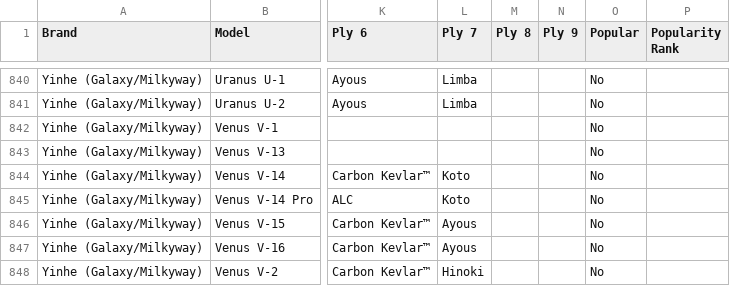
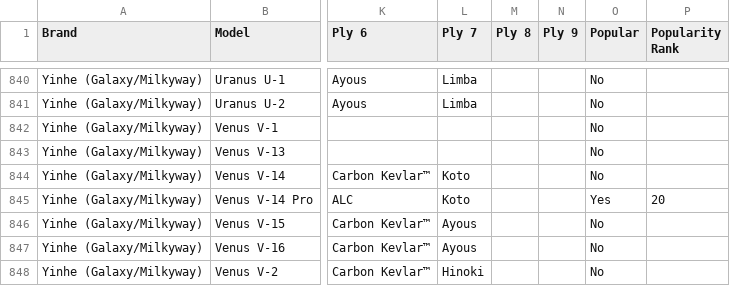
Before and after one commit to zarabotaet/ttdb, a CSV file: raw_data/all_blades.csv, drawn as a sheet; only a part is shown, gaps mark what is left out; the diff covers the shown part only; the diff names each change by its address in the sheet, - before the commit and + after, or states it on an @@ line.

Commit message:
feat: update popular blades data and enhance formatting in settings

```diff
--- a/raw_data/all_blades.csv
+++ b/raw_data/all_blades.csv
-O845 (Popular): No
+O845 (Popular): Yes
-P845 (Popularity Rank): (empty)
+P845 (Popularity Rank): 20
```
Also changed, not shown: 20 edited cells elsewhere in this file, 2 other files.
